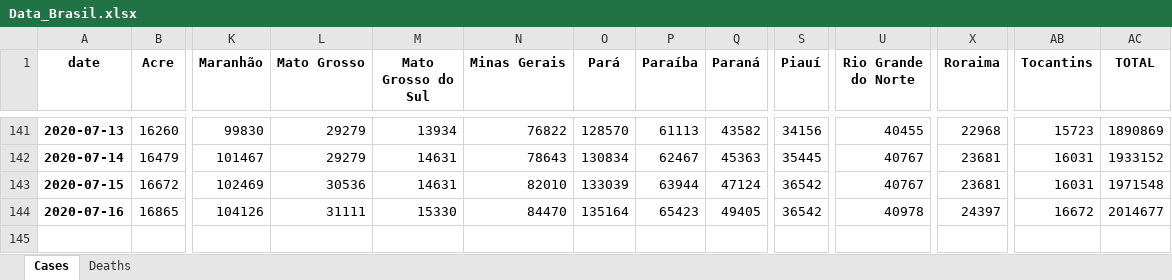
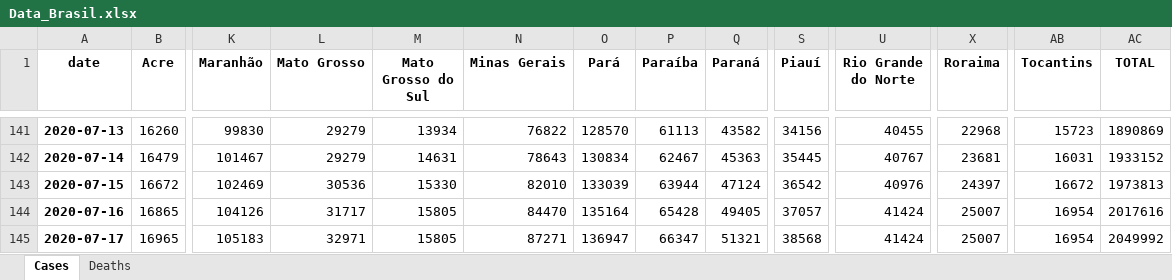
Before and after one commit to allissondantas/BIOCOMSC-COVID19-MAT2PY, an Excel workbook: data/Data_Brasil.xlsx, sheet Cases, drawn as a sheet; only a part is shown, gaps mark what is left out; values as stored, in another font and other column widths than the file's, no borders; rows hold the shown columns only; the diff names each change by its address in the sheet, - before the commit and + after, or states it on an @@ line.

```diff
--- a/data/Data_Brasil.xlsx (sheet Cases)
+++ b/data/Data_Brasil.xlsx (sheet Cases)
-M143 (Mato Grosso do Sul): 14631
+M143 (Mato Grosso do Sul): 15330
-U143 (Rio Grande do Norte): 40767
+U143 (Rio Grande do Norte): 40976
-X143 (Roraima): 23681
+X143 (Roraima): 24397
-AB143 (Tocantins): 16031
+AB143 (Tocantins): 16672
-AC143 (TOTAL): 1971548
+AC143 (TOTAL): 1973813
-L144 (Mato Grosso): 31111
+L144 (Mato Grosso): 31717
-M144 (Mato Grosso do Sul): 15330
+M144 (Mato Grosso do Sul): 15805
-P144 (Paraíba): 65423
+P144 (Paraíba): 65428
-S144 (Piauí): 36542
+S144 (Piauí): 37057
-U144 (Rio Grande do Norte): 40978
+U144 (Rio Grande do Norte): 41424
-X144 (Roraima): 24397
+X144 (Roraima): 25007
-AB144 (Tocantins): 16672
+AB144 (Tocantins): 16954
-AC144 (TOTAL): 2014677
+AC144 (TOTAL): 2017616
+row 145: 2020-07-17 | 16965 | 105183 | 32971 | 15805 | 87271 | 136947 | 66347 | 51321 | 38568 | 41424 | 25007 | 16954 | 2049992
```
Also changed, not shown: sheet Deaths, data/cases-recife.xlsx, 31 other files.
